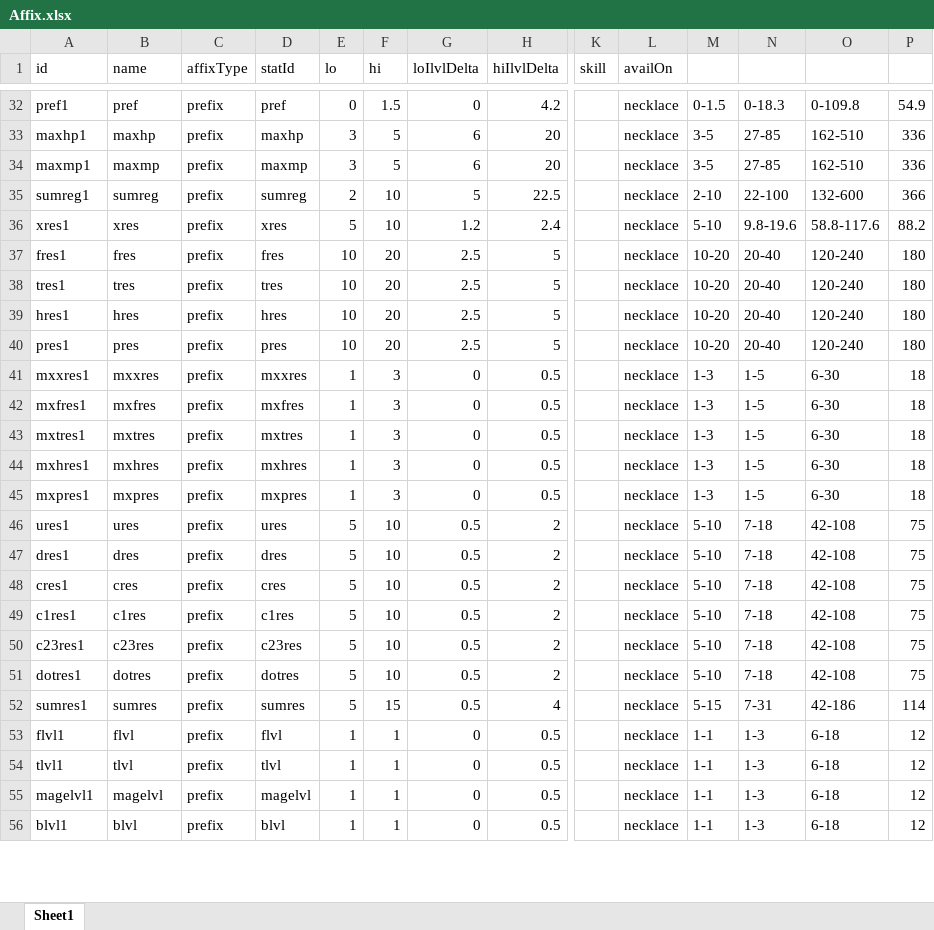
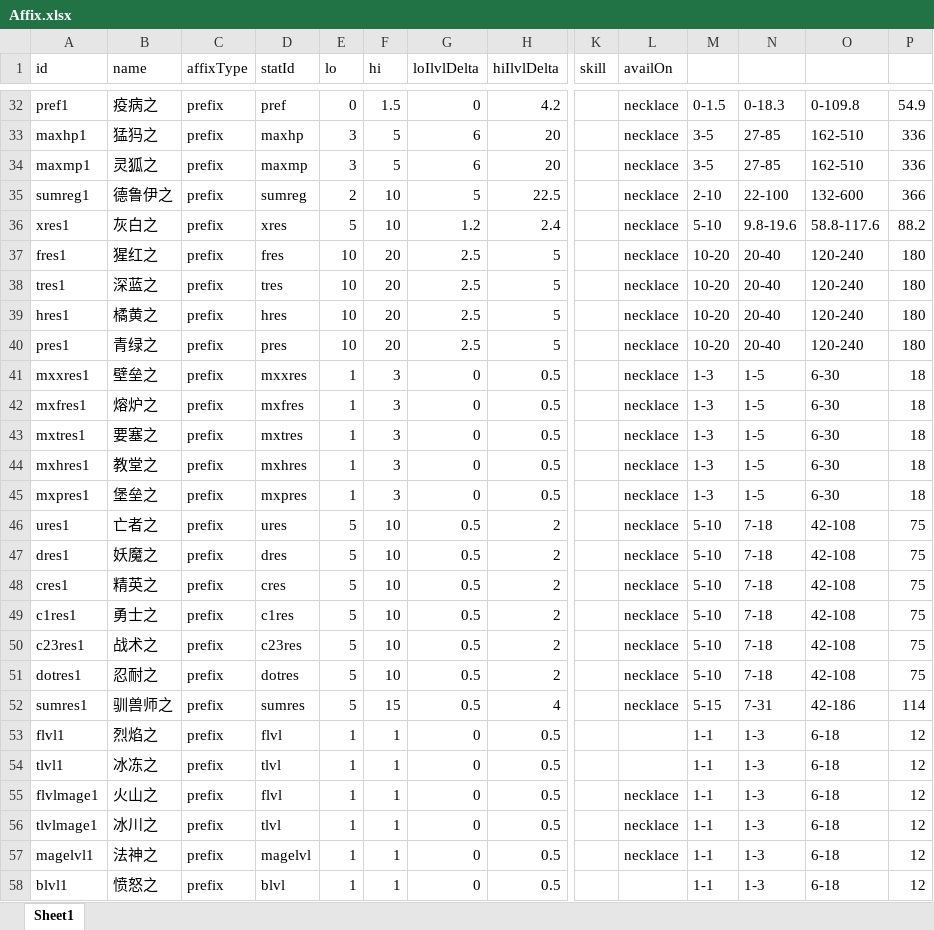
Before and after one commit to yatyricky/gvbasic-mir-remaster, an Excel workbook: configs/Affix.xlsx, sheet Sheet1, drawn as a sheet; only a part is shown, gaps mark what is left out; values as stored, in another font and other column widths than the file's, no borders; conditional formats not drawn; addresses are those after the commit; rows hold the shown columns only; the diff covers the shown part only; the diff names each change by its address in the sheet, - before the commit and + after, or states it on an @@ line.

```diff
--- a/configs/Affix.xlsx (sheet Sheet1)
+++ b/configs/Affix.xlsx (sheet Sheet1)
-B32 (name): pref
+B32 (name): 疫病之
-B33 (name): maxhp
+B33 (name): 猛犸之
-B34 (name): maxmp
+B34 (name): 灵狐之
-B35 (name): sumreg
+B35 (name): 德鲁伊之
-B36 (name): xres
+B36 (name): 灰白之
-B37 (name): fres
+B37 (name): 猩红之
-B38 (name): tres
+B38 (name): 深蓝之
-B39 (name): hres
+B39 (name): 橘黄之
-B40 (name): pres
+B40 (name): 青绿之
-B41 (name): mxxres
+B41 (name): 壁垒之
-B42 (name): mxfres
+B42 (name): 熔炉之
-B43 (name): mxtres
+B43 (name): 要塞之
-B44 (name): mxhres
+B44 (name): 教堂之
-B45 (name): mxpres
+B45 (name): 堡垒之
-B46 (name): ures
+B46 (name): 亡者之
-B47 (name): dres
+B47 (name): 妖魔之
-B48 (name): cres
+B48 (name): 精英之
-B49 (name): c1res
+B49 (name): 勇士之
-B50 (name): c23res
+B50 (name): 战术之
-B51 (name): dotres
+B51 (name): 忍耐之
-B52 (name): sumres
+B52 (name): 驯兽师之
-B53 (name): flvl
+B53 (name): 烈焰之
-L53:L54 (availOn): necklace
+L53:L54 (availOn): (empty)
-B54 (name): tlvl
+B54 (name): 冰冻之
+row 55: flvlmage1 | 火山之 | prefix | flvl | 1 | 1 | 0 | 0.5 |  | necklace | 1-1 | 1-3 | 6-18 | 12
+row 56: tlvlmage1 | 冰川之 | prefix | tlvl | 1 | 1 | 0 | 0.5 |  | necklace | 1-1 | 1-3 | 6-18 | 12
-B57 (name): magelvl
+B57 (name): 法神之
-B58 (name): blvl
+B58 (name): 愤怒之
-L58 (availOn): necklace
+L58 (availOn): (empty)
```
Also changed, not shown: 4 added rows and 117 edited cells elsewhere in this sheet, formulas that keep their value, configs/Stat.xlsx, 6 other files.
